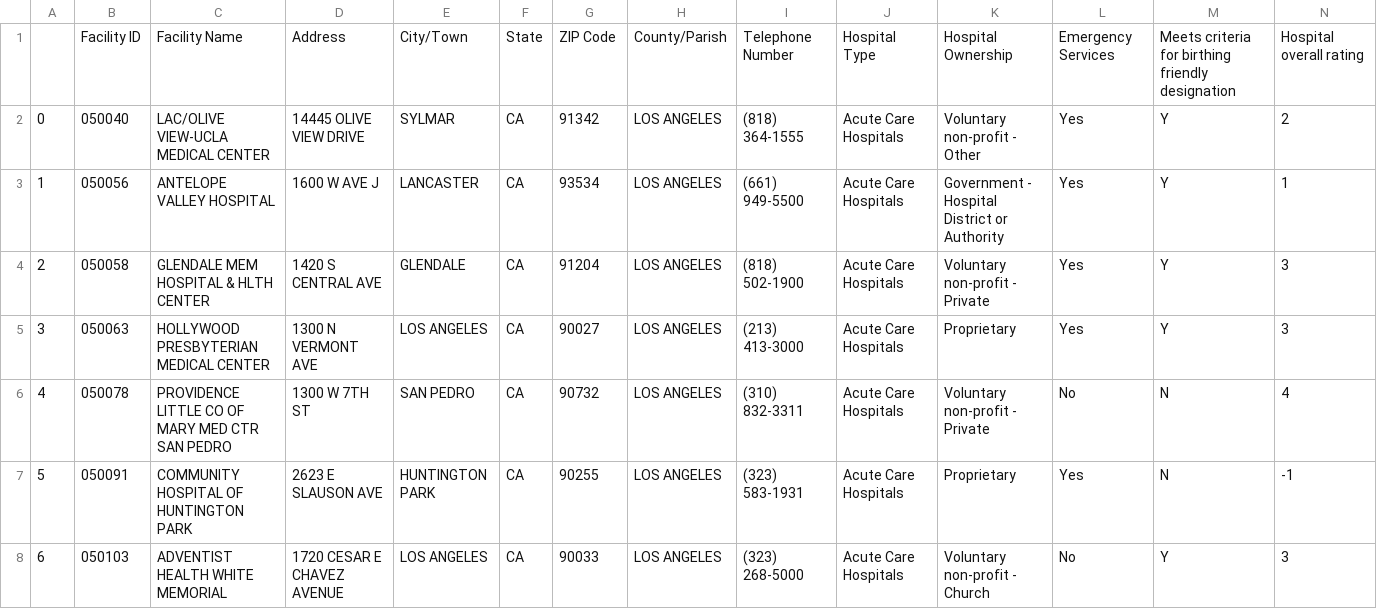
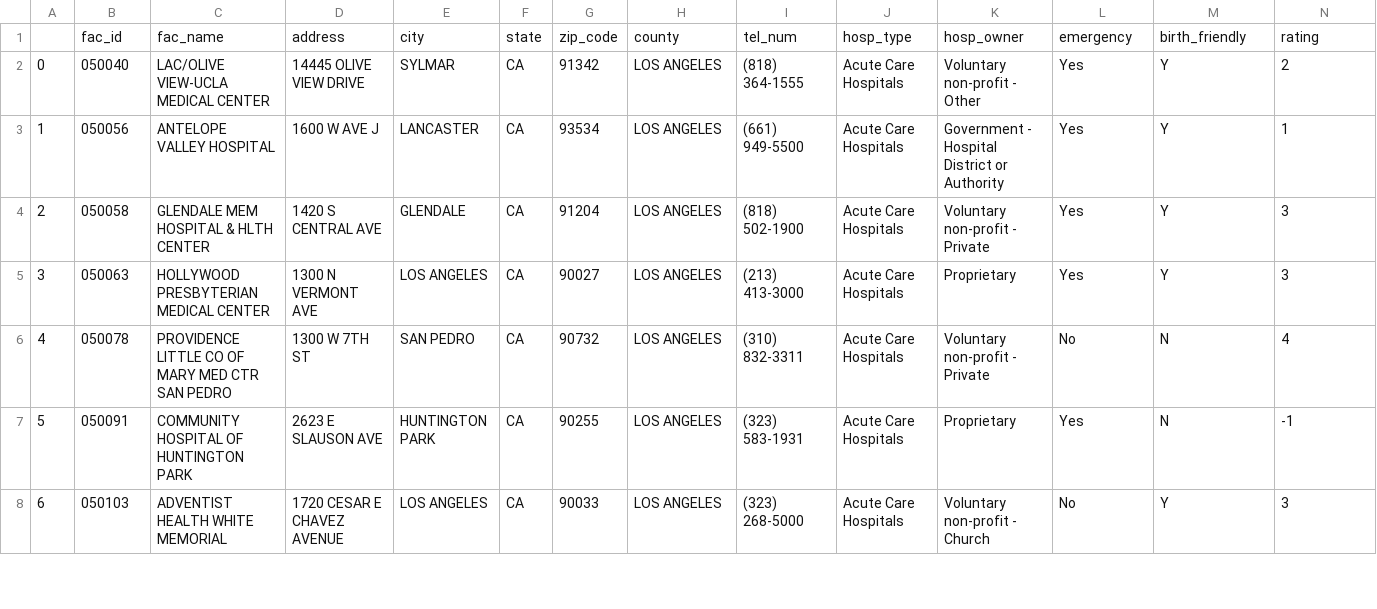
Before and after one commit to davidmertenjones/ist-303-team-kanto-project, a CSV file: HospitalGenInfo/LACOUNTY.csv, drawn as a sheet; only a part is shown.

Commit message:
changed CSV column names

```diff
--- a/HospitalGenInfo/LACOUNTY.csv
+++ b/HospitalGenInfo/LACOUNTY.csv
@@ -1,2 +1,2 @@
-,Facility ID,Facility Name,Address,City/Town,State,ZIP Code,County/Parish,Telephone Number,Hospital Type,Hospital Ownership,Emergency Services,Meets criteria for birthing friendly designation,Hospital overall rating
+,fac_id,fac_name,address,city,state,zip_code,county,tel_num,hosp_type,hosp_owner,emergency,birth_friendly,rating
 0,050040,LAC/OLIVE VIEW-UCLA MEDICAL CENTER,14445 OLIVE VIEW DRIVE,SYLMAR,CA,91342,LOS ANGELES,(818) 364-1555,Acute Care Hospitals,Voluntary non-profit - Other,Yes,Y,2
```
Also changed, not shown: 2 other files.
